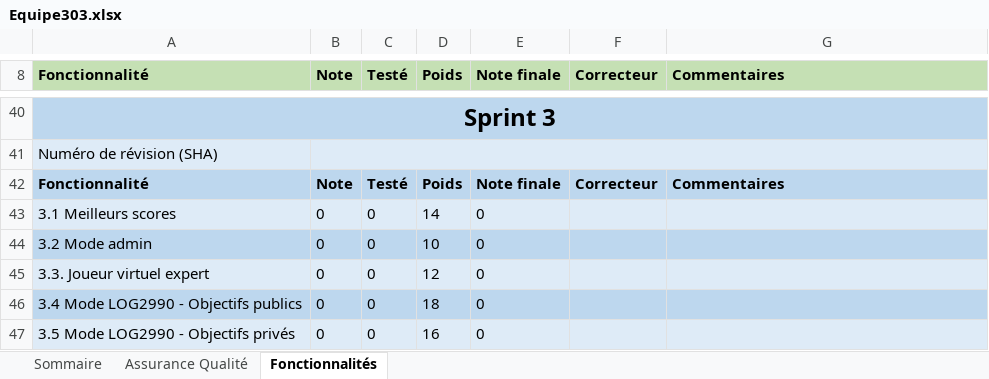
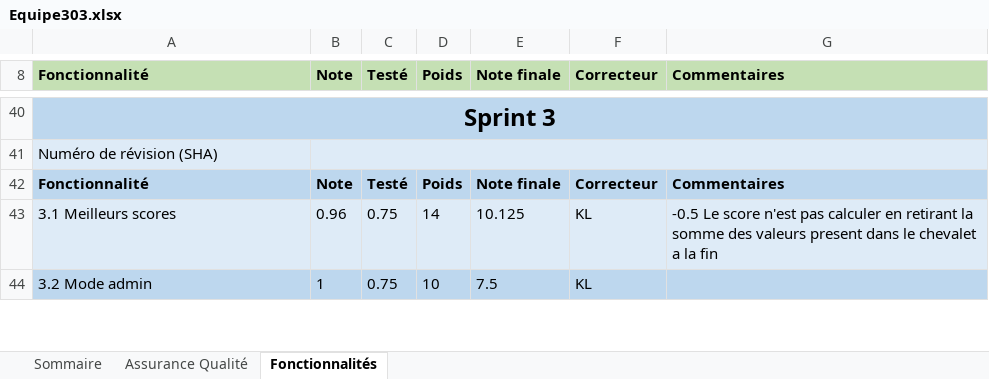
Before and after one commit to SamiBourai/Scrabble-LOG2990, an Excel workbook: Equipe303.xlsx, sheet Fonctionnalités, drawn as a sheet; only a part is shown, gaps mark what is left out; values as stored, in another font and other column widths than the file's, no borders; removed rows and columns are numbered as before the commit, all else as after; the diff covers the shown part only; the diff names each change by its address in the sheet, - before the commit and + after, or states it on an @@ line.

Commit message:
Correction sprint 3

```diff
--- a/Equipe303.xlsx (sheet Fonctionnalités)
+++ b/Equipe303.xlsx (sheet Fonctionnalités)
-row 43: 3.1 Meilleurs scores | 0 | 0 | 14 | 0
+row 43: 3.1 Meilleurs scores | 0.96 | 0.75 | 14 | 10.125 | KL | -0.5 Le score n'est pas calculer en retirant la somme des valeurs present dans le chevalet a la fin
-B44 (Note): 0
+B44 (Note): 1
-C44 (Testé): 0
+C44 (Testé): 0.75
-E44 (Note finale): 0
+E44 (Note finale): 7.5
-F44 (Correcteur): (empty)
+F44 (Correcteur): KL
-row 45: 3.3. Joueur virtuel expert | 0 | 0 | 12 | 0
-row 46: 3.4 Mode LOG2990 - Objectifs publics | 0 | 0 | 18 | 0
-row 47: 3.5 Mode LOG2990 - Objectifs privés | 0 | 0 | 16 | 0
```
Also changed, not shown: 6 added rows, 3 removed rows and 13 edited cells elsewhere in this sheet, sheet Assurance Qualité, sheet Sommaire.
